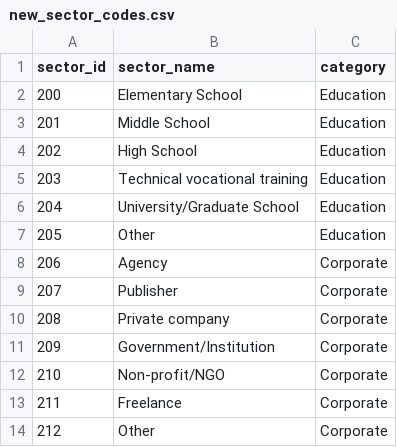
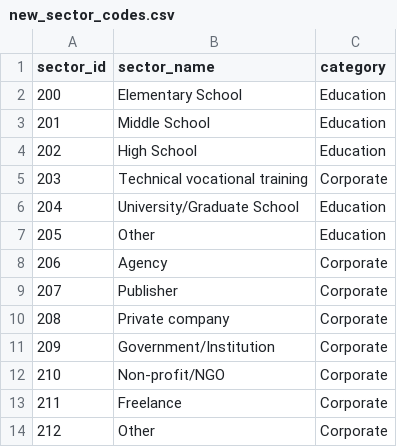
Before and after one commit to raulgenially/analytics-genially, a CSV file: data/new_sector_codes.csv, drawn as a sheet.

Commit message:
#49 - Use corporate

```diff
--- a/data/new_sector_codes.csv
+++ b/data/new_sector_codes.csv
@@ -4,3 +4,3 @@ sector_id,sector_name,category
 202,High School,Education
-203,Technical vocational training,Education
+203,Technical vocational training,Corporate
 204,University/Graduate School,Education
```
Also changed, not shown: data/old_sector_codes.csv.
